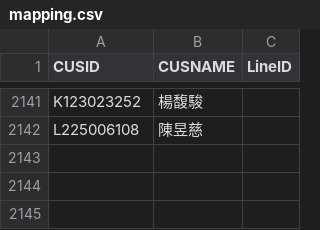
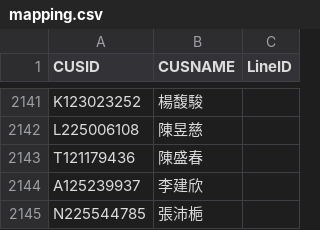
Before and after one commit to smart40333/LineBot, a CSV file: Data/mapping.csv, drawn as a sheet; only a part is shown, gaps mark what is left out; the diff names each change by its address in the sheet, - before the commit and + after, or states it on an @@ line.

Commit message:
update: mapping.csv

```diff
--- a/Data/mapping.csv
+++ b/Data/mapping.csv
+row 2143: T121179436 | 陳盛春
+row 2144: A125239937 | 李建欣
+row 2145: N225544785 | 張沛梔
```
